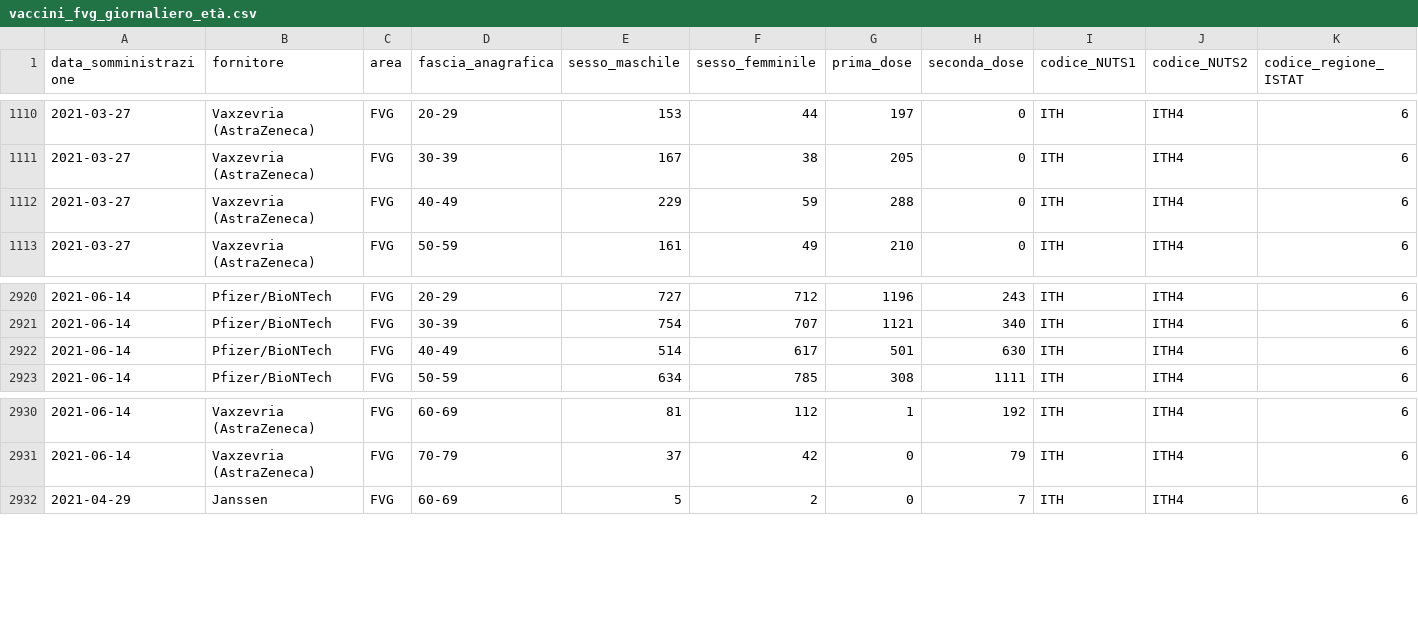
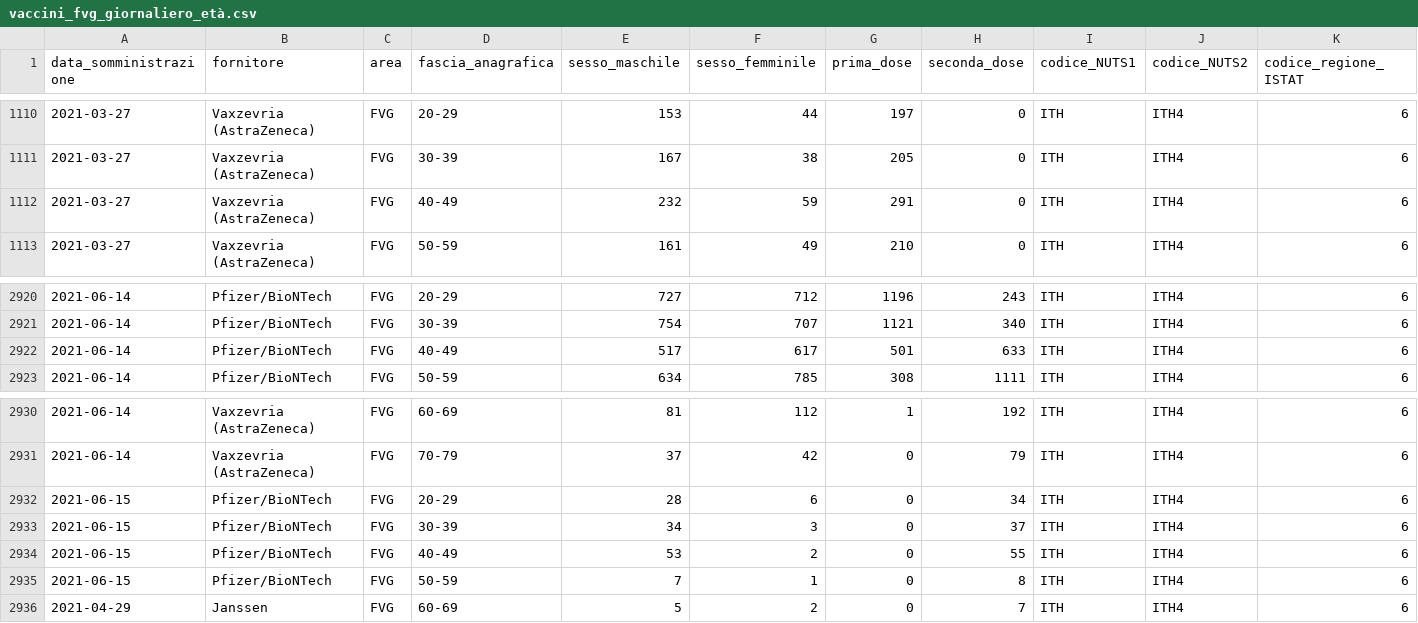
Before and after one commit to daniloderosa/fvg_covid, a CSV file: vaccini/vaccini_fvg_giornaliero_età.csv, drawn as a sheet; only a part is shown, gaps mark what is left out; rows hold the shown columns only; the diff names each change by its address in the sheet, - before the commit and + after, or states it on an @@ line.

```diff
--- a/vaccini/vaccini_fvg_giornaliero_età.csv
+++ b/vaccini/vaccini_fvg_giornaliero_età.csv
-E1112 (sesso_maschile): 229
+E1112 (sesso_maschile): 232
-G1112 (prima_dose): 288
+G1112 (prima_dose): 291
-E2922 (sesso_maschile): 514
+E2922 (sesso_maschile): 517
-H2922 (seconda_dose): 630
+H2922 (seconda_dose): 633
+row 2932: 2021-06-15 | Pfizer/BioNTech | FVG | 20-29 | 28 | 6 | 0 | 34 | ITH | ITH4 | 6
+row 2933: 2021-06-15 | Pfizer/BioNTech | FVG | 30-39 | 34 | 3 | 0 | 37 | ITH | ITH4 | 6
+row 2934: 2021-06-15 | Pfizer/BioNTech | FVG | 40-49 | 53 | 2 | 0 | 55 | ITH | ITH4 | 6
+row 2935: 2021-06-15 | Pfizer/BioNTech | FVG | 50-59 | 7 | 1 | 0 | 8 | ITH | ITH4 | 6
```
Also changed, not shown: contagi/dati_regione/data/fvg_complessivo.csv, contagi/dati_regione/data/fvg_latest.csv, 5 other files.
